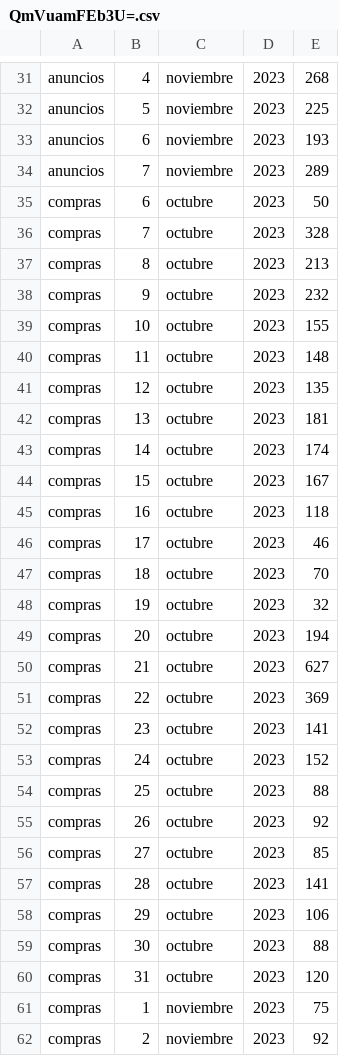
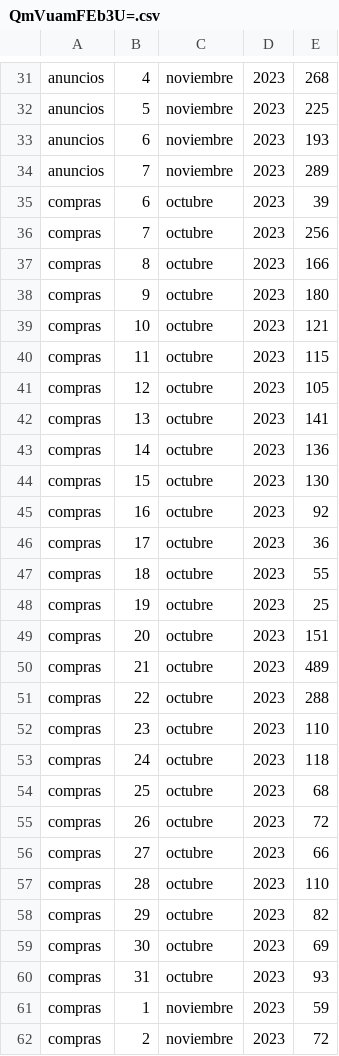
Before and after one commit to Arakuma-Studio/arakuma-studio.github.io, a CSV file: StatsData/com.ArakumaStudio.BenjaCaleroDou/QmVuamFEb3U=.csv, drawn as a sheet; only a part is shown, gaps mark what is left out; the diff covers the shown part only.

Commit message:
googles cut

```diff
--- a/StatsData/com.ArakumaStudio.BenjaCaleroDou/QmVuamFEb3U=.csv
+++ b/StatsData/com.ArakumaStudio.BenjaCaleroDou/QmVuamFEb3U=.csv
@@ -34,29 +34,29 @@ anuncios,6,noviembre,2023,193
 anuncios,7,noviembre,2023,289
-compras,6,octubre,2023,50
-compras,7,octubre,2023,328
-compras,8,octubre,2023,213
-compras,9,octubre,2023,232
-compras,10,octubre,2023,155
-compras,11,octubre,2023,148
-compras,12,octubre,2023,135
-compras,13,octubre,2023,181
-compras,14,octubre,2023,174
-compras,15,octubre,2023,167
-compras,16,octubre,2023,118
-compras,17,octubre,2023,46
-compras,18,octubre,2023,70
-compras,19,octubre,2023,32
-compras,20,octubre,2023,194
-compras,21,octubre,2023,627
-compras,22,octubre,2023,369
-compras,23,octubre,2023,141
-compras,24,octubre,2023,152
-compras,25,octubre,2023,88
-compras,26,octubre,2023,92
-compras,27,octubre,2023,85
-compras,28,octubre,2023,141
-compras,29,octubre,2023,106
-compras,30,octubre,2023,88
-compras,31,octubre,2023,120
-compras,1,noviembre,2023,75
-compras,2,noviembre,2023,92
+compras,6,octubre,2023,39
+compras,7,octubre,2023,256
+compras,8,octubre,2023,166
+compras,9,octubre,2023,180
+compras,10,octubre,2023,121
+compras,11,octubre,2023,115
+compras,12,octubre,2023,105
+compras,13,octubre,2023,141
+compras,14,octubre,2023,136
+compras,15,octubre,2023,130
+compras,16,octubre,2023,92
+compras,17,octubre,2023,36
+compras,18,octubre,2023,55
+compras,19,octubre,2023,25
+compras,20,octubre,2023,151
+compras,21,octubre,2023,489
+compras,22,octubre,2023,288
+compras,23,octubre,2023,110
+compras,24,octubre,2023,118
+compras,25,octubre,2023,68
+compras,26,octubre,2023,72
+compras,27,octubre,2023,66
+compras,28,octubre,2023,110
+compras,29,octubre,2023,82
+compras,30,octubre,2023,69
+compras,31,octubre,2023,93
+compras,1,noviembre,2023,59
+compras,2,noviembre,2023,72
```
Also changed, not shown: 4 edited cells elsewhere in this file.
